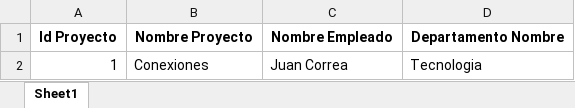
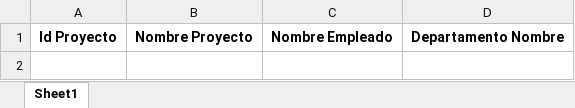
Before and after one commit to Correa9z/PruebaTFGA, an Excel workbook: resultados/ProyectosTotalidad.xlsx, sheet Sheet1, drawn as a sheet; values as stored, in another font and other column widths than the file's, no borders; the diff names each change by its address in the sheet, - before the commit and + after, or states it on an @@ line.

```diff
--- a/resultados/ProyectosTotalidad.xlsx (sheet Sheet1)
+++ b/resultados/ProyectosTotalidad.xlsx (sheet Sheet1)
-row 2: 1 | Conexiones | Juan Correa | Tecnologia
```
Also changed, not shown: 11 other files.
